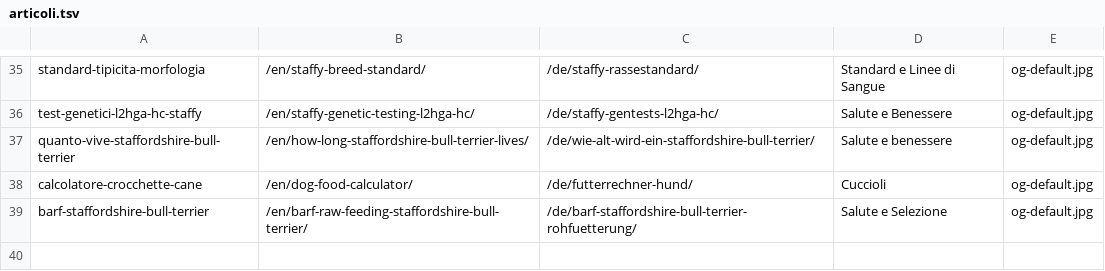
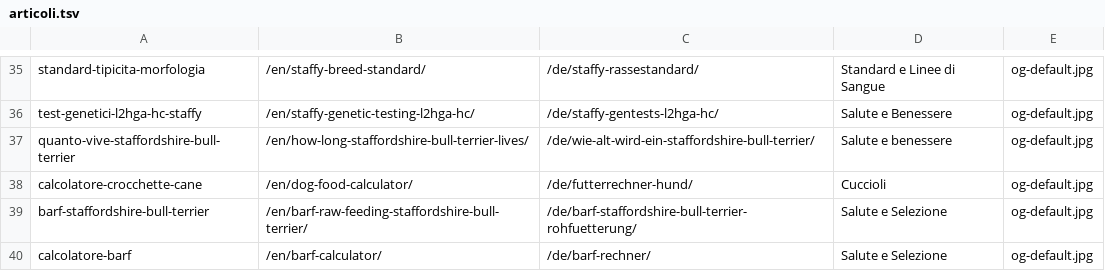
Before and after one commit to zonerosse/delpiccolodiavolo-hugo, a TSV file: tools/schede-og/articoli.tsv, drawn as a sheet; only a part is shown, gaps mark what is left out; the diff names each change by its address in the sheet, - before the commit and + after, or states it on an @@ line.

```diff
--- a/tools/schede-og/articoli.tsv
+++ b/tools/schede-og/articoli.tsv
+row 40: calcolatore-barf | /en/barf-calculator/ | /de/barf-rechner/ | Salute e Selezione | og-default.jpg
```
Also changed, not shown: 20 other files.
